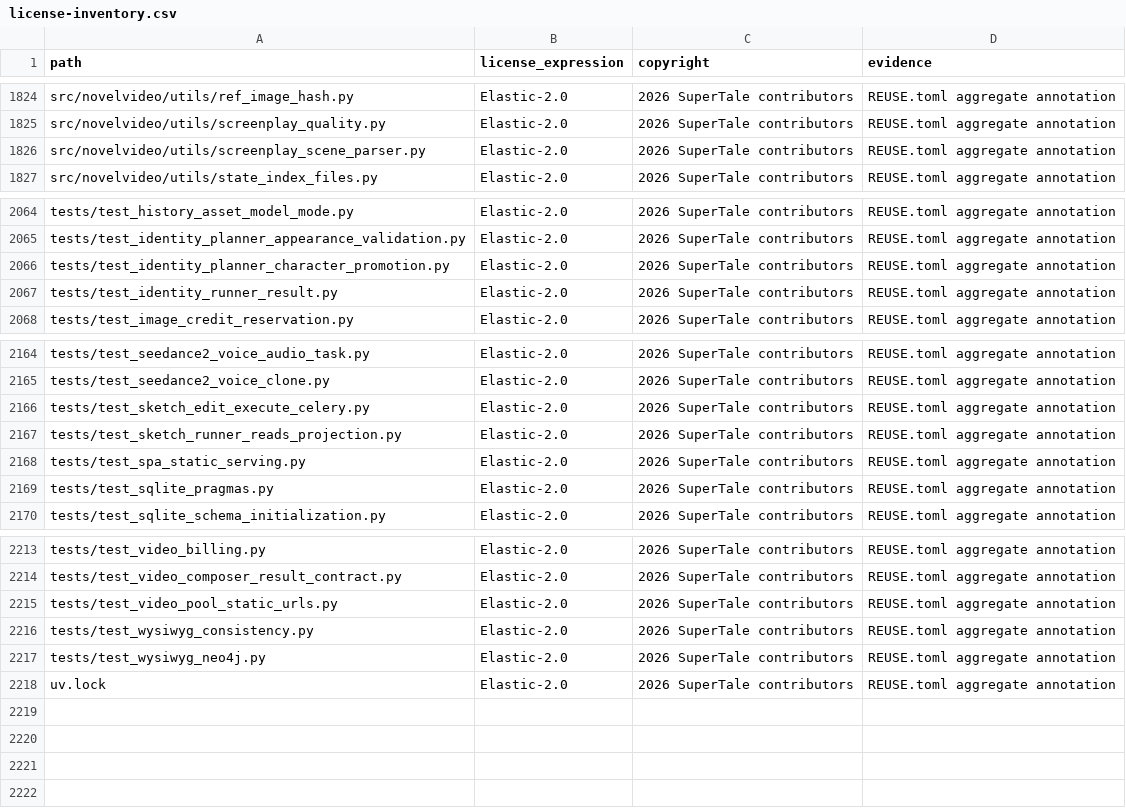
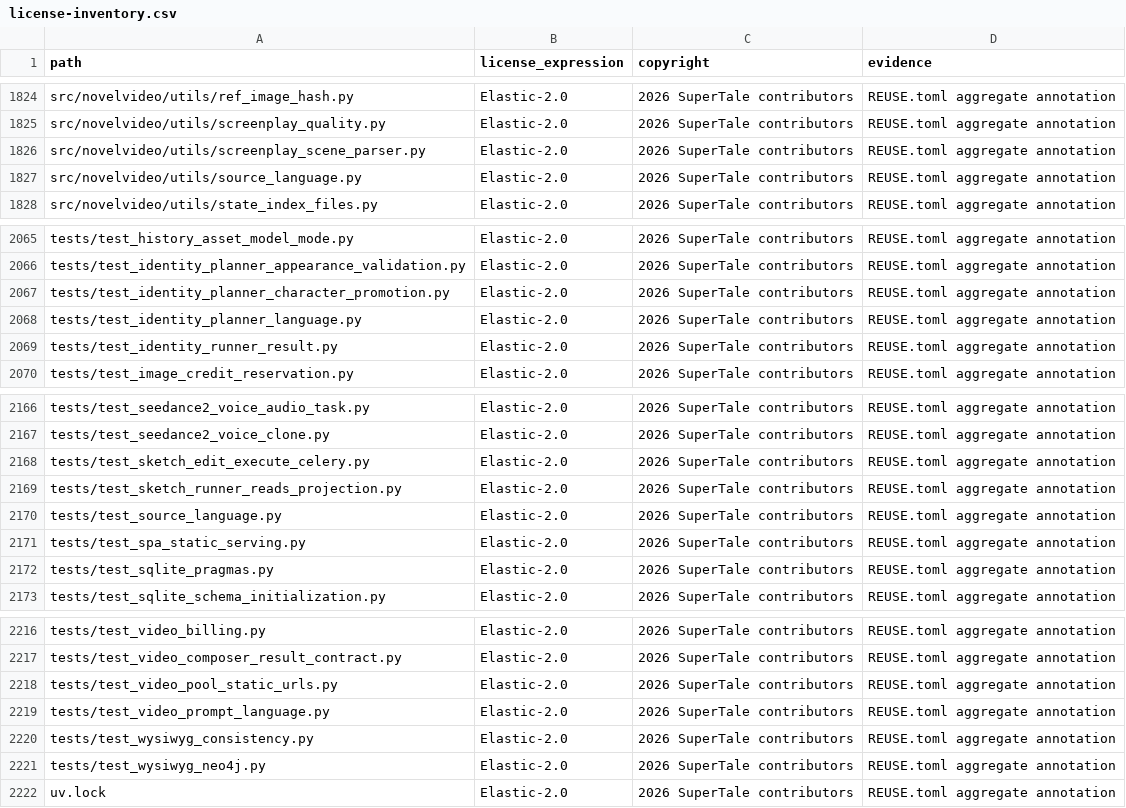
Before and after one commit to TinsNexus/dramaclaw, a CSV file: license-inventory.csv, drawn as a sheet; only a part is shown, gaps mark what is left out; the diff names each change by its address in the sheet, - before the commit and + after, or states it on an @@ line.

Commit message:
fix(i18n): preserve screenplay language in generated assets (#463)
* fix(i18n): preserve screenplay language in generated assets

Signed-off-by: handan <handanhhhy@gmail.com>

* fix(i18n): preserve language across media prompts

Signed-off-by: handan <handanhhhy@gmail.com>

* fix(i18n): harden short screenplay detection

Signed-off-by: handan <handanhhhy@gmail.com>

* fix(i18n): retain strong English clause evidence

Signed-off-by: handan <handanhhhy@gmail.com>

* chore(compliance): record wordninja license

Signed-off-by: handan <handanhhhy@gmail.com>

* chore(compliance): complete dependency inventory

Signed-off-by: handan <handanhhhy@gmail.com>

* fix(i18n): localize Seedance guidance templates

Signed-off-by: handan <handanhhhy@gmail.com>

* fix(i18n): address screenplay language review

Signed-off-by: handan <handanhhhy@gmail.com>

---------

Signed-off-by: handan <handanhhhy@gmail.com>
Co-authored-by: Eric <liuyang124846@gmail.com>

```diff
--- a/license-inventory.csv
+++ b/license-inventory.csv
+row 1827: src/novelvideo/utils/source_language.py | Elastic-2.0 | 2026 SuperTale contributors | REUSE.toml aggregate annotation
+row 2068: tests/test_identity_planner_language.py | Elastic-2.0 | 2026 SuperTale contributors | REUSE.toml aggregate annotation
+row 2170: tests/test_source_language.py | Elastic-2.0 | 2026 SuperTale contributors | REUSE.toml aggregate annotation
+row 2219: tests/test_video_prompt_language.py | Elastic-2.0 | 2026 SuperTale contributors | REUSE.toml aggregate annotation
```
Also changed, not shown: 42 other files.
